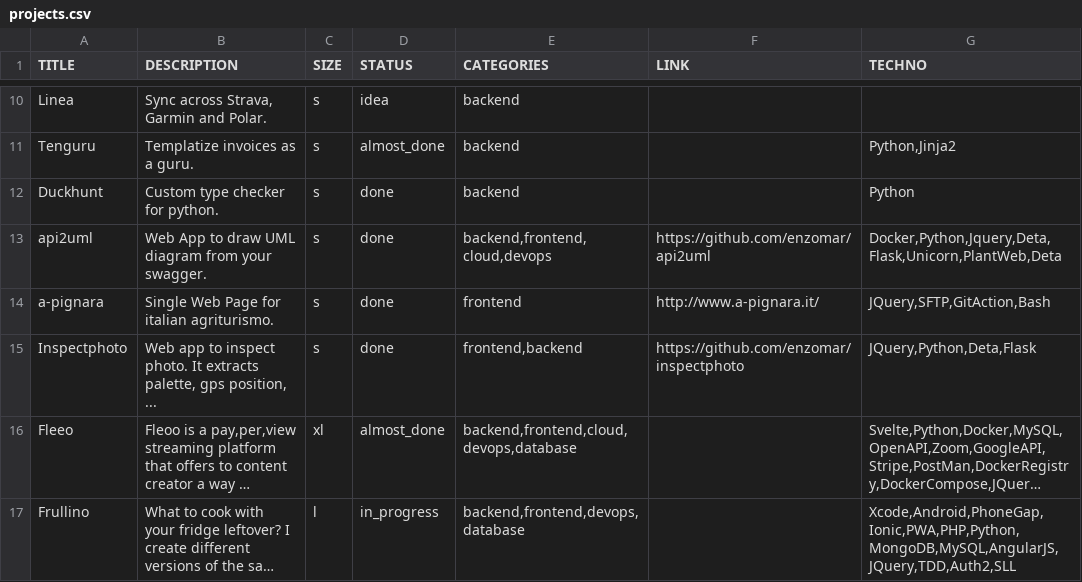
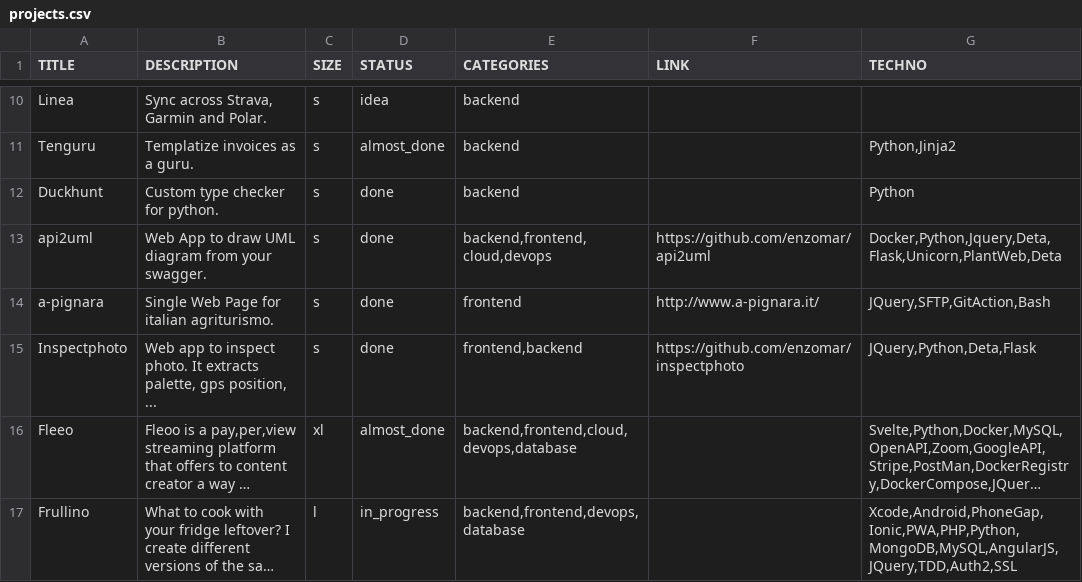
Before and after one commit to enzomar/enzomar.github.io, a CSV file: projects.csv, drawn as a sheet; only a part is shown, gaps mark what is left out; long unchanged cells end in …; the diff names each change by its address in the sheet, - before the commit and + after, or states it on an @@ line.

```diff
--- a/projects.csv
+++ b/projects.csv
-G17 (TECHNO): Xcode,Android,PhoneGap,Ionic,PWA,PHP,Python,MongoDB,MySQL,AngularJS,JQuery,TDD,Auth2,SLL
+G17 (TECHNO): Xcode,Android,PhoneGap,Ionic,PWA,PHP,Python,MongoDB,MySQL,AngularJS,JQuery,TDD,Auth2,SSL
```
Also changed, not shown: 2 other files.
